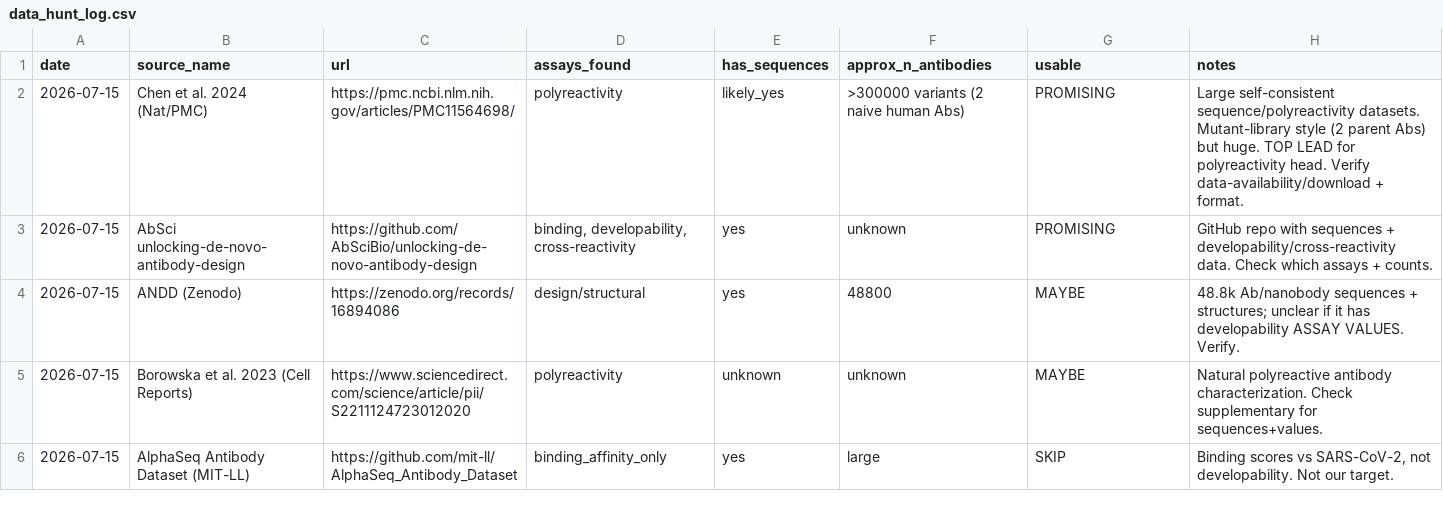
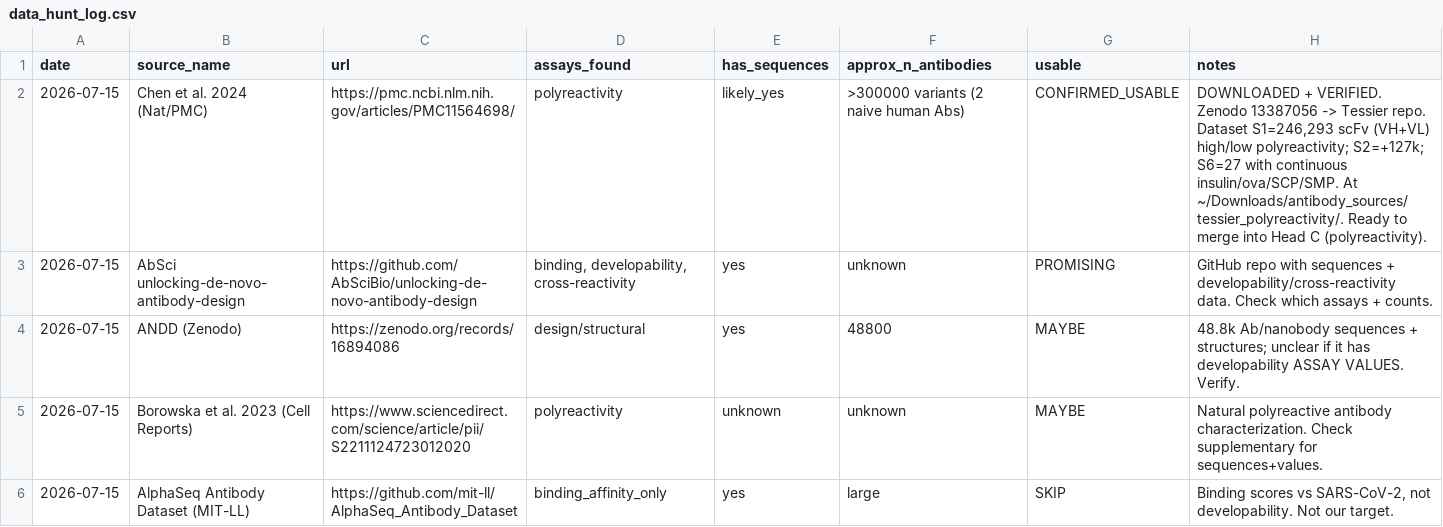
Before and after one commit to saptarshighosh10-oss/Biostuff, a CSV file: data_hunt_log.csv, drawn as a sheet; only a part is shown; the diff names each change by its address in the sheet, - before the commit and + after, or states it on an @@ line.

```diff
--- a/data_hunt_log.csv
+++ b/data_hunt_log.csv
-G2 (usable): PROMISING
+G2 (usable): CONFIRMED_USABLE
-H2 (notes): Large self-consistent sequence/polyreactivity datasets. Mutant-library style (2 parent Abs) but huge. TOP LEAD for polyreactivity head. Verify data-availability/download + format.
+H2 (notes): DOWNLOADED + VERIFIED. Zenodo 13387056 -> Tessier repo. Dataset S1=246,293 scFv (VH+VL) high/low polyreactivity; S2=+127k; S6=27 with continuous insulin/ova/SCP/SMP. At ~/Downloads/antibody_sources/tessier_polyreactivity/. Ready to merge into Head C (polyreactivity).
```
